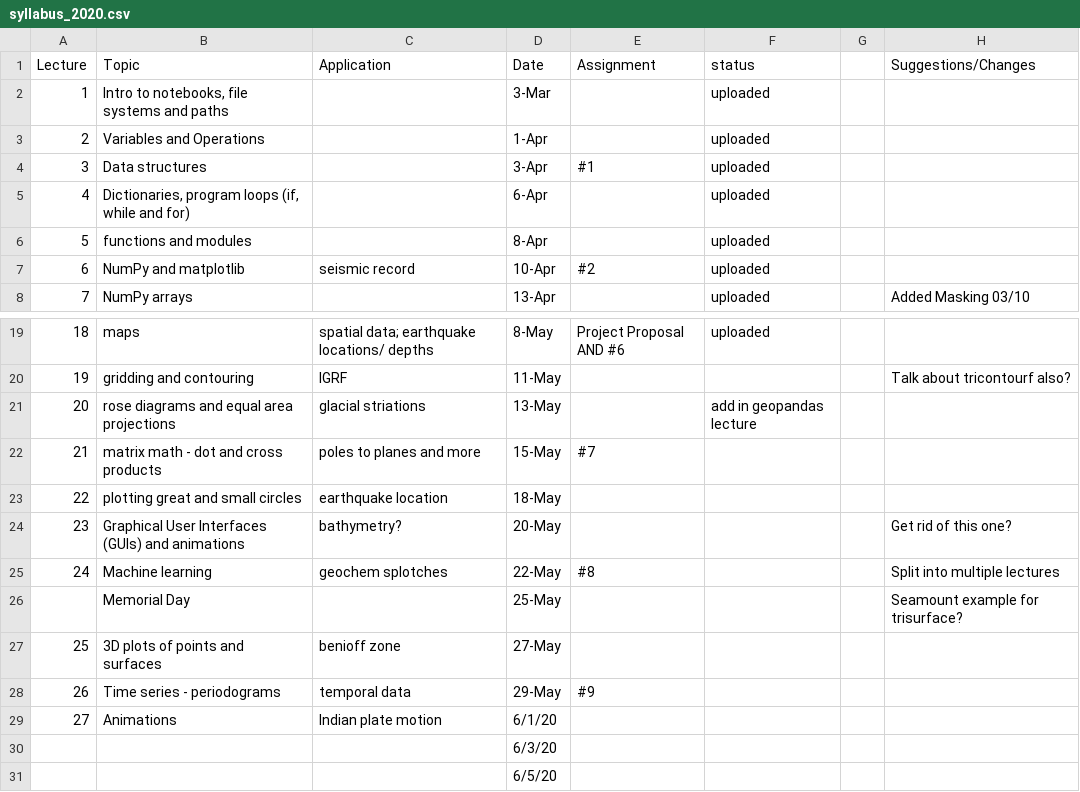
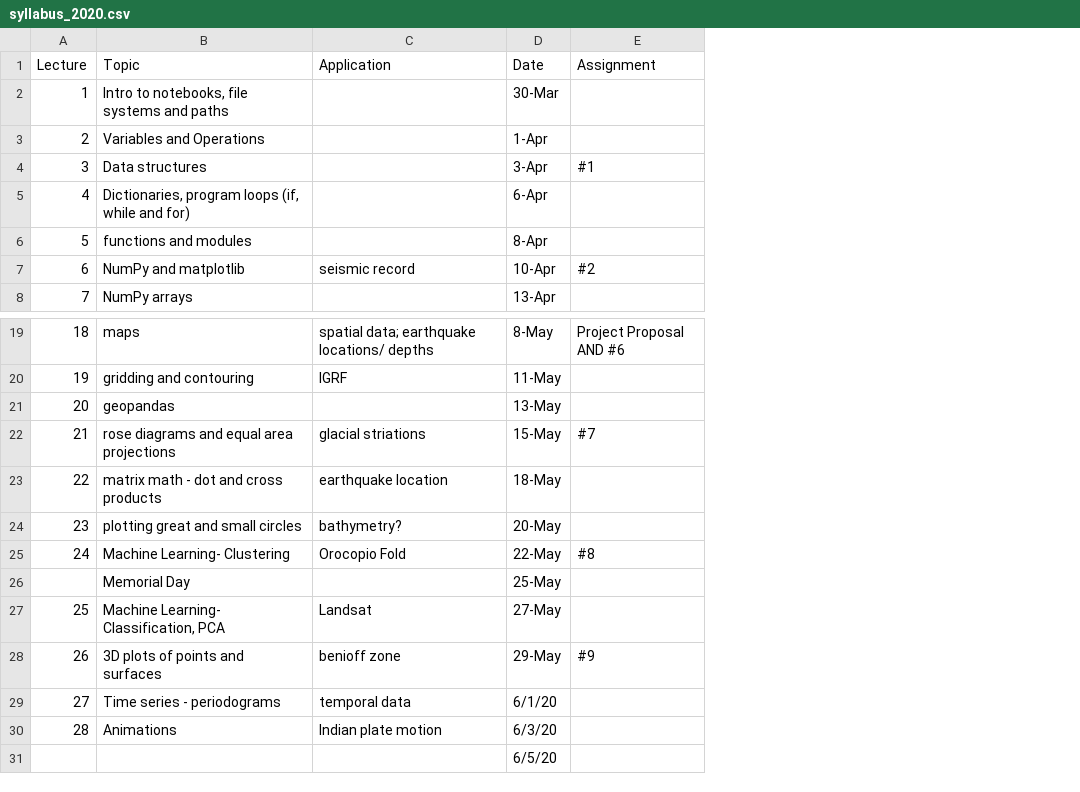
Before and after one commit to ltauxe/Python-for-Earth-Science-Students, a CSV file: Datasets/syllabus_2020.csv, drawn as a sheet; only a part is shown, gaps mark what is left out; removed rows and columns are numbered as before the commit, all else as after; the diff names each change by its address in the sheet, - before the commit and + after, or states it on an @@ line.

Commit message:
modified:   Datasets/syllabus_2020.csv 	modified:   Lecture_01.ipynb 	modified:   Lecture_02.ipynb 	modified:   Lecture_03.ipynb 	modified:   Lecture_04.ipynb 	modified:   Lecture_05.ipynb 	modified:   Lecture_06.ipynb 	modified:   Lecture_07.ipynb 	modified:   Lecture_08.ipynb 	modified:   Lecture_09.ipynb 	modified:   Lecture_10.ipynb 	modified:   Lecture_11.ipynb 	modified:   Lecture_12.ipynb 	modified:   Lecture_13.ipynb 	modified:   Lecture_14.ipynb 	modified:   Lecture_15.ipynb 	modified:   Lecture_16.ipynb 	modified:   Lecture_17.ipynb 	modified:   Lecture_18.ipynb 	modified:   Lecture_19.ipynb 	modified:   Lecture_20.ipynb 	modified:   Lecture_21.ipynb 	modified:   Lecture_22.ipynb 	modified:   Lecture_23.ipynb 	modified:   Lecture_24.ipynb 	modified:   Lecture_25.ipynb 	modified:   Lecture_26.ipynb 	modified:   Lecture_27.ipynb 	modified:   Practice_Problems/Lecture_01_Practice_Problems.ipynb 	modified:   Practice_Problems/Lecture_02_Practice_Problems.ipynb 	modified:   Practice_Problems/Lecture_03_Practice_Problems.ipynb 	modified:   Practice_Problems/Lecture_04_Practice_Problems.ipynb 	modified:   Practice_Problems/Lecture_05_Practice_Problems.ipynb 	modified:   Practice_Problems/Lecture_06_Practice_Problems.ipynb 	modified:   Practice_Problems/Lecture_07_Practice_Problems.ipynb 	modified:   Practice_Problems/Lecture_08_Practice_Problems.ipynb 	modified:   Practice_Problems/Lecture_09_Practice_Problems.ipynb 	modified:   Practice_Problems/Lecture_10_Practice_Problems.ipynb 	modified:   Practice_Problems/Lecture_11_Practice_Problems.ipynb 	modified:   Practice_Problems/Lecture_15_Practice_Problems.ipynb 	modified:   Practice_Problems/Lecture_16_Practice_Problems.ipynb 	modified:   Practice_Problems/Lecture_20_Practice_Problems.ipynb 	modified:   Practice_Problems/Lecture_21_Practice_Problems.ipynb 	modified:   Practice_Problems/Lecture_22_Practice_Problems.ipynb 	modified:   Practice_Problems/Lecture_23_Practice_Problems.ipynb 	modified:   Practice_Problems/Lecture_24_Practice_Problems.ipynb 	modified:   Practice_Problems/Lecture_25_Practice_Problems.ipynb 	modified:   Practice_Problems/Lecture_26_Practice_Problems.ipynb

```diff
--- a/Datasets/syllabus_2020.csv
+++ b/Datasets/syllabus_2020.csv
-column F (status), rows 2-8: all uploaded; rows 19-21: uploaded |  | add in geopandas lecture
-column G, empty
-column H (Suggestions/Changes), row 8: Added Masking 03/10; rows 20-26: Talk about tricontourf also? |  |  |  | Get rid of this one? | Split into multiple lectures | Seamount example for trisurface?
-D2 (Date): 3-Mar
+D2 (Date): 30-Mar
-B21 (Topic): rose diagrams and equal area projections
+B21 (Topic): geopandas
-C21 (Application): glacial striations
+C21 (Application): (empty)
-B22 (Topic): matrix math - dot and cross products
+B22 (Topic): rose diagrams and equal area projections
-C22 (Application): poles to planes and more
+C22 (Application): glacial striations
-B23 (Topic): plotting great and small circles
+B23 (Topic): matrix math - dot and cross products
-B24 (Topic): Graphical User Interfaces (GUIs) and animations
+B24 (Topic): plotting great and small circles
-B25 (Topic): Machine learning
+B25 (Topic): Machine Learning- Clustering
-C25 (Application): geochem splotches
+C25 (Application): Orocopio Fold
-B27 (Topic): 3D plots of points and surfaces
+B27 (Topic): Machine Learning- Classification, PCA
-C27 (Application): benioff zone
+C27 (Application): Landsat
-B28 (Topic): Time series - periodograms
+B28 (Topic): 3D plots of points and surfaces
-C28 (Application): temporal data
+C28 (Application): benioff zone
-B29 (Topic): Animations
+B29 (Topic): Time series - periodograms
-C29 (Application): Indian plate motion
+C29 (Application): temporal data
-row 30:  |  |  | 6/3/20
+row 30: 28 | Animations | Indian plate motion | 6/3/20
```
Also changed, not shown: 47 other files.
